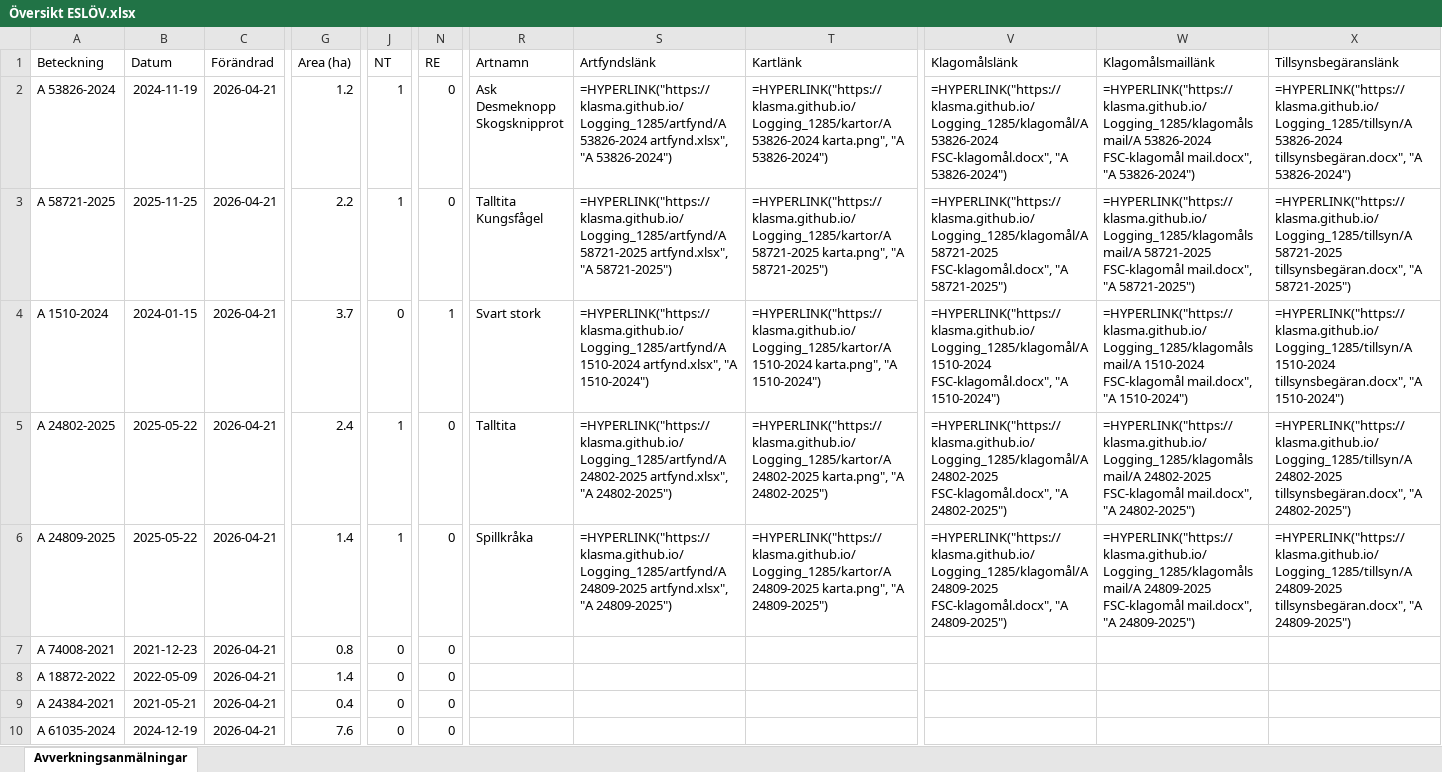
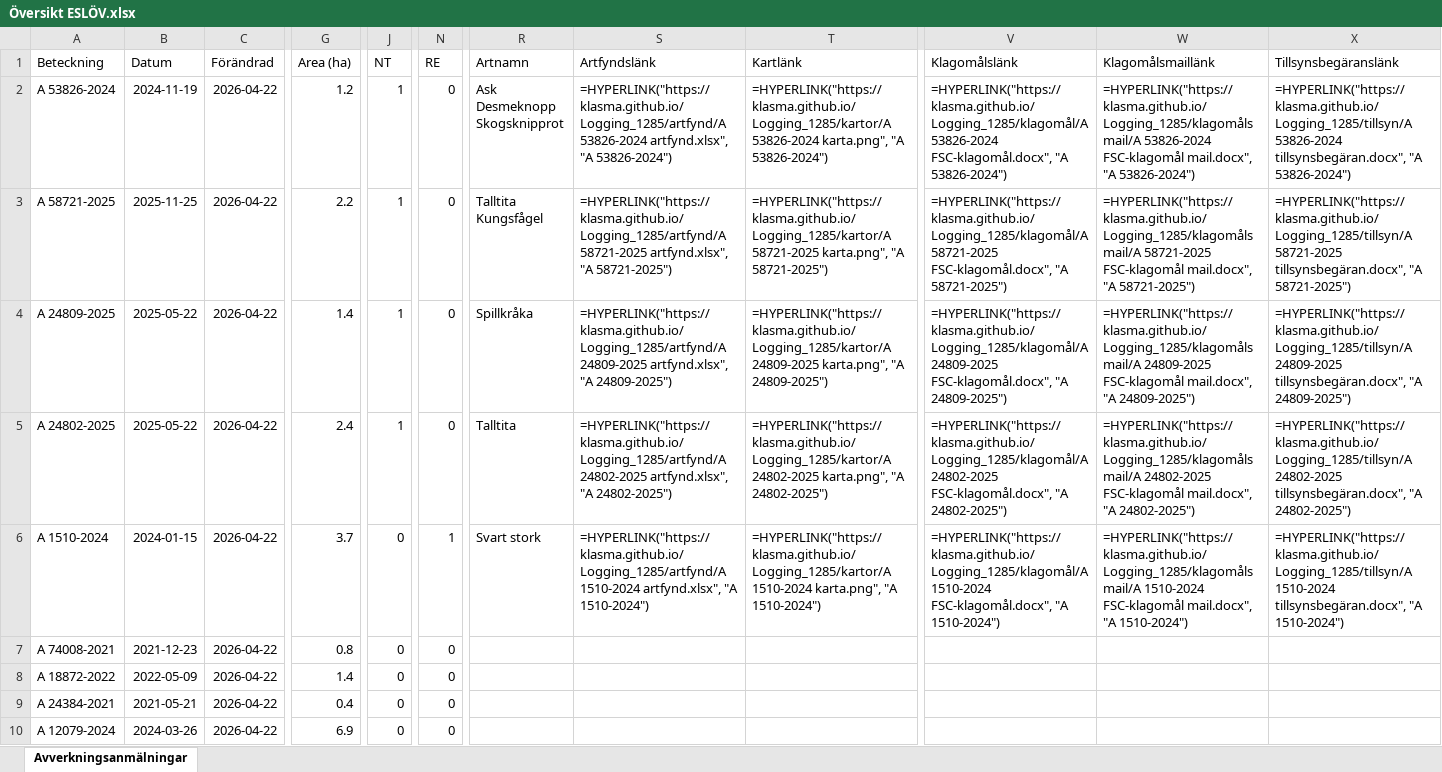
Before and after one commit to klasma/Logging_1285, an Excel workbook: Översikt ESLÖV.xlsx, sheet Avverkningsanmälningar, drawn as a sheet; only a part is shown, gaps mark what is left out; values as stored, in another font and other column widths than the file's, no borders; formulas without a stored value are shown as written; the diff covers the shown part only; the diff names each change by its address in the sheet, - before the commit and + after, or states it on an @@ line.

```diff
--- a/Översikt ESLÖV.xlsx (sheet Avverkningsanmälningar)
+++ b/Översikt ESLÖV.xlsx (sheet Avverkningsanmälningar)
-C2:C10 (Förändrad): 2026-04-21
+C2:C10 (Förändrad): 2026-04-22
-A4 (Beteckning): A 1510-2024
+A4 (Beteckning): A 24809-2025
-B4 (Datum): 2024-01-15
+B4 (Datum): 2025-05-22
-G4 (Area (ha)): 3.7
+G4 (Area (ha)): 1.4
-J4 (NT): 0
+J4 (NT): 1
-N4 (RE): 1
+N4 (RE): 0
-R4 (Artnamn): Svart stork
+R4 (Artnamn): Spillkråka
-S4 (Artfyndslänk): =HYPERLINK("https://klasma.github.io/Logging_1285/artfynd/A 1510-2024 artfynd.xlsx", "A 1510-2024")
+S4 (Artfyndslänk): =HYPERLINK("https://klasma.github.io/Logging_1285/artfynd/A 24809-2025 artfynd.xlsx", "A 24809-2025")
-T4 (Kartlänk): =HYPERLINK("https://klasma.github.io/Logging_1285/kartor/A 1510-2024 karta.png", "A 1510-2024")
+T4 (Kartlänk): =HYPERLINK("https://klasma.github.io/Logging_1285/kartor/A 24809-2025 karta.png", "A 24809-2025")
-V4 (Klagomålslänk): =HYPERLINK("https://klasma.github.io/Logging_1285/klagomål/A 1510-2024 FSC-klagomål.docx", "A 1510-2024")
+V4 (Klagomålslänk): =HYPERLINK("https://klasma.github.io/Logging_1285/klagomål/A 24809-2025 FSC-klagomål.docx", "A 24809-2025")
-W4 (Klagomålsmaillänk): =HYPERLINK("https://klasma.github.io/Logging_1285/klagomålsmail/A 1510-2024 FSC-klagomål mail.docx", "A 1510-2024")
+W4 (Klagomålsmaillänk): =HYPERLINK("https://klasma.github.io/Logging_1285/klagomålsmail/A 24809-2025 FSC-klagomål mail.docx", "A 24809-2025")
-X4 (Tillsynsbegäranslänk): =HYPERLINK("https://klasma.github.io/Logging_1285/tillsyn/A 1510-2024 tillsynsbegäran.docx", "A 1510-2024")
+X4 (Tillsynsbegäranslänk): =HYPERLINK("https://klasma.github.io/Logging_1285/tillsyn/A 24809-2025 tillsynsbegäran.docx", "A 24809-2025")
-A6 (Beteckning): A 24809-2025
+A6 (Beteckning): A 1510-2024
-B6 (Datum): 2025-05-22
+B6 (Datum): 2024-01-15
-G6 (Area (ha)): 1.4
+G6 (Area (ha)): 3.7
-J6 (NT): 1
+J6 (NT): 0
-N6 (RE): 0
+N6 (RE): 1
-R6 (Artnamn): Spillkråka
+R6 (Artnamn): Svart stork
-S6 (Artfyndslänk): =HYPERLINK("https://klasma.github.io/Logging_1285/artfynd/A 24809-2025 artfynd.xlsx", "A 24809-2025")
+S6 (Artfyndslänk): =HYPERLINK("https://klasma.github.io/Logging_1285/artfynd/A 1510-2024 artfynd.xlsx", "A 1510-2024")
-T6 (Kartlänk): =HYPERLINK("https://klasma.github.io/Logging_1285/kartor/A 24809-2025 karta.png", "A 24809-2025")
+T6 (Kartlänk): =HYPERLINK("https://klasma.github.io/Logging_1285/kartor/A 1510-2024 karta.png", "A 1510-2024")
-V6 (Klagomålslänk): =HYPERLINK("https://klasma.github.io/Logging_1285/klagomål/A 24809-2025 FSC-klagomål.docx", "A 24809-2025")
+V6 (Klagomålslänk): =HYPERLINK("https://klasma.github.io/Logging_1285/klagomål/A 1510-2024 FSC-klagomål.docx", "A 1510-2024")
-W6 (Klagomålsmaillänk): =HYPERLINK("https://klasma.github.io/Logging_1285/klagomålsmail/A 24809-2025 FSC-klagomål mail.docx", "A 24809-2025")
+W6 (Klagomålsmaillänk): =HYPERLINK("https://klasma.github.io/Logging_1285/klagomålsmail/A 1510-2024 FSC-klagomål mail.docx", "A 1510-2024")
-X6 (Tillsynsbegäranslänk): =HYPERLINK("https://klasma.github.io/Logging_1285/tillsyn/A 24809-2025 tillsynsbegäran.docx", "A 24809-2025")
+X6 (Tillsynsbegäranslänk): =HYPERLINK("https://klasma.github.io/Logging_1285/tillsyn/A 1510-2024 tillsynsbegäran.docx", "A 1510-2024")
-A10 (Beteckning): A 61035-2024
+A10 (Beteckning): A 12079-2024
-B10 (Datum): 2024-12-19
+B10 (Datum): 2024-03-26
-G10 (Area (ha)): 7.6
+G10 (Area (ha)): 6.9
```
Also changed, not shown: 14 added rows, 14 removed rows and 135 edited cells elsewhere in this sheet, artfynd/A 1510-2024 artfynd.xlsx, artfynd/A 24802-2025 artfynd.xlsx, 28 other files.
